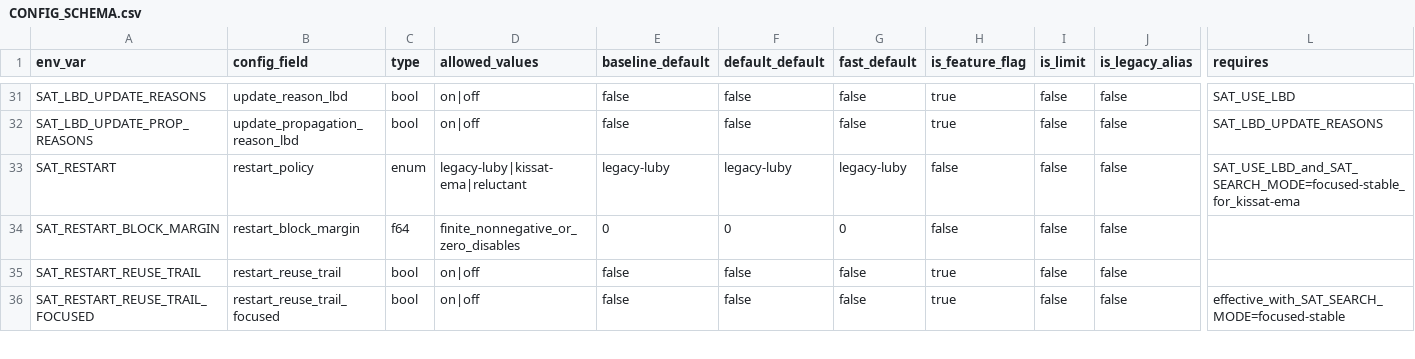
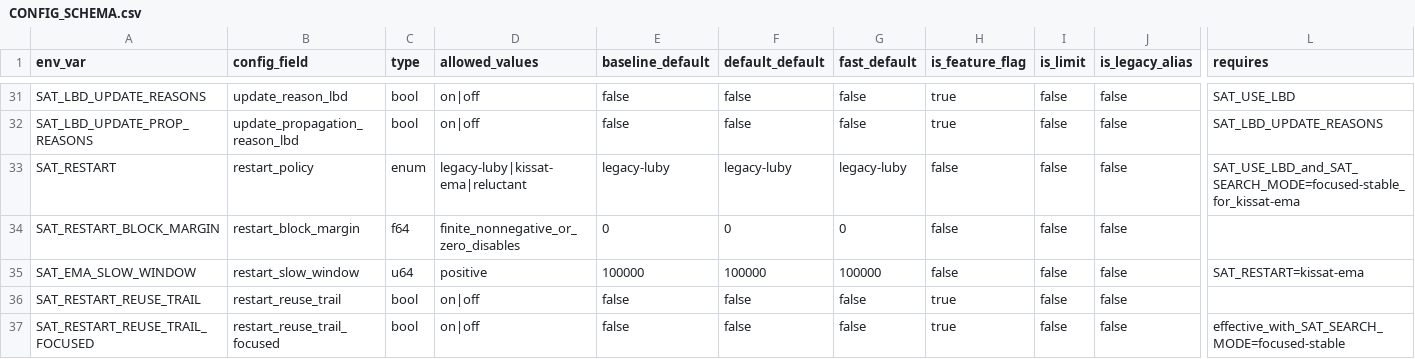
Before and after one commit to bjlkeng/SAT-playground, a CSV file: solver/11-kissat-port/CONFIG_SCHEMA.csv, drawn as a sheet; only a part is shown, gaps mark what is left out; rows hold the shown columns only; the diff names each change by its address in the sheet, - before the commit and + after, or states it on an @@ line.

Commit message:
Align Kissat EMA slow window

```diff
--- a/solver/11-kissat-port/CONFIG_SCHEMA.csv
+++ b/solver/11-kissat-port/CONFIG_SCHEMA.csv
+row 35: SAT_EMA_SLOW_WINDOW | restart_slow_window | u64 | positive | 100000 | 100000 | 100000 | false | false | false | SAT_RESTART=kissat-ema
```
Also changed, not shown: 8 other files.
